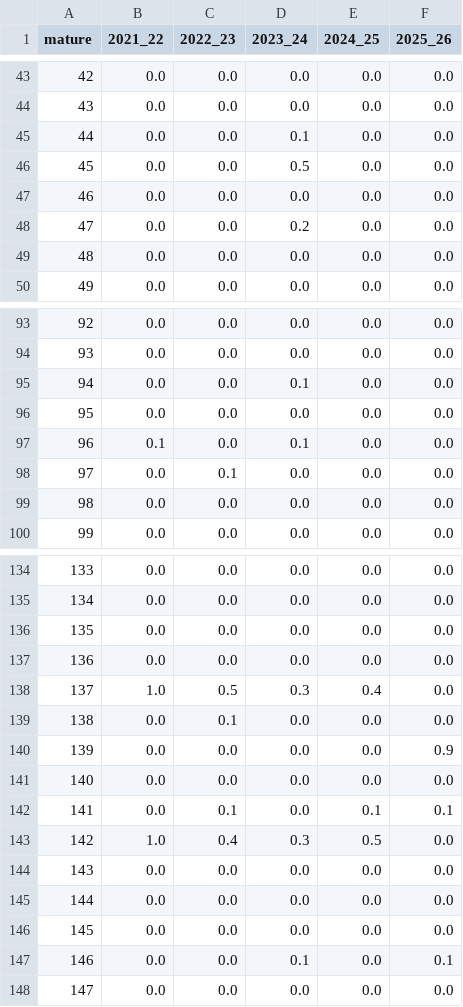
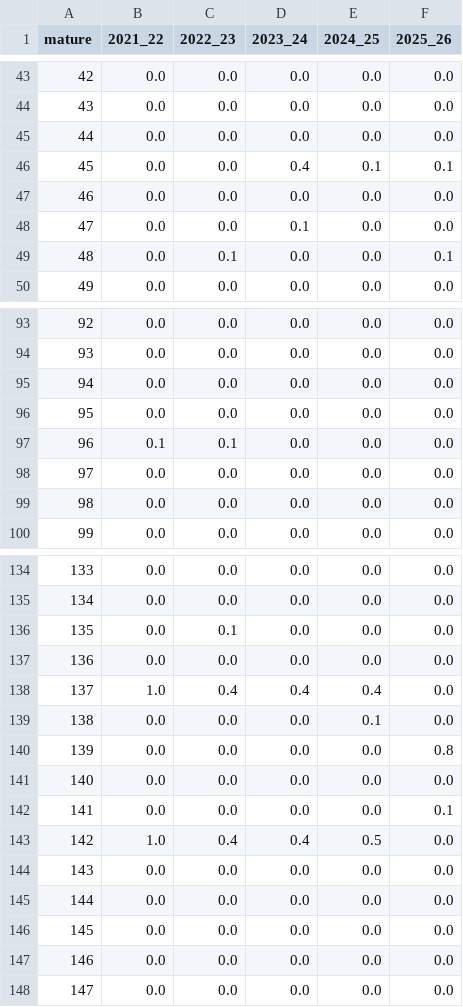
Before and after one commit to jicrbuh/flu-project, a CSV file: results/variability.csv, drawn as a sheet; only a part is shown, gaps mark what is left out; the diff covers the shown part only.

```diff
--- a/results/variability.csv
+++ b/results/variability.csv
@@ -44,7 +44,7 @@ mature,2021_22,2022_23,2023_24,2024_25,2025_26
 43,0.0,0.0,0.0,0.0,0.0
-44,0.0,0.0,0.1,0.0,0.0
-45,0.0,0.0,0.5,0.0,0.0
+44,0.0,0.0,0.0,0.0,0.0
+45,0.0,0.0,0.4,0.1,0.1
 46,0.0,0.0,0.0,0.0,0.0
-47,0.0,0.0,0.2,0.0,0.0
-48,0.0,0.0,0.0,0.0,0.0
+47,0.0,0.0,0.1,0.0,0.0
+48,0.0,0.1,0.0,0.0,0.1
 49,0.0,0.0,0.0,0.0,0.0
@@ -94,6 +94,6 @@ mature,2021_22,2022_23,2023_24,2024_25,2025_26
 93,0.0,0.0,0.0,0.0,0.0
-94,0.0,0.0,0.1,0.0,0.0
+94,0.0,0.0,0.0,0.0,0.0
 95,0.0,0.0,0.0,0.0,0.0
-96,0.1,0.0,0.1,0.0,0.0
-97,0.0,0.1,0.0,0.0,0.0
+96,0.1,0.1,0.0,0.0,0.0
+97,0.0,0.0,0.0,0.0,0.0
 98,0.0,0.0,0.0,0.0,0.0
@@ -135,10 +135,10 @@ mature,2021_22,2022_23,2023_24,2024_25,2025_26
 134,0.0,0.0,0.0,0.0,0.0
-135,0.0,0.0,0.0,0.0,0.0
+135,0.0,0.1,0.0,0.0,0.0
 136,0.0,0.0,0.0,0.0,0.0
-137,1.0,0.5,0.3,0.4,0.0
-138,0.0,0.1,0.0,0.0,0.0
-139,0.0,0.0,0.0,0.0,0.9
+137,1.0,0.4,0.4,0.4,0.0
+138,0.0,0.0,0.0,0.1,0.0
+139,0.0,0.0,0.0,0.0,0.8
 140,0.0,0.0,0.0,0.0,0.0
-141,0.0,0.1,0.0,0.1,0.1
-142,1.0,0.4,0.3,0.5,0.0
+141,0.0,0.0,0.0,0.0,0.1
+142,1.0,0.4,0.4,0.5,0.0
 143,0.0,0.0,0.0,0.0,0.0
@@ -146,3 +146,3 @@ mature,2021_22,2022_23,2023_24,2024_25,2025_26
 145,0.0,0.0,0.0,0.0,0.0
-146,0.0,0.0,0.1,0.0,0.1
+146,0.0,0.0,0.0,0.0,0.0
 147,0.0,0.0,0.0,0.0,0.0
```
Also changed, not shown: 92 edited cells elsewhere in this file, data/selected/selected_meta.csv, results/drift.csv, 13 other files.
